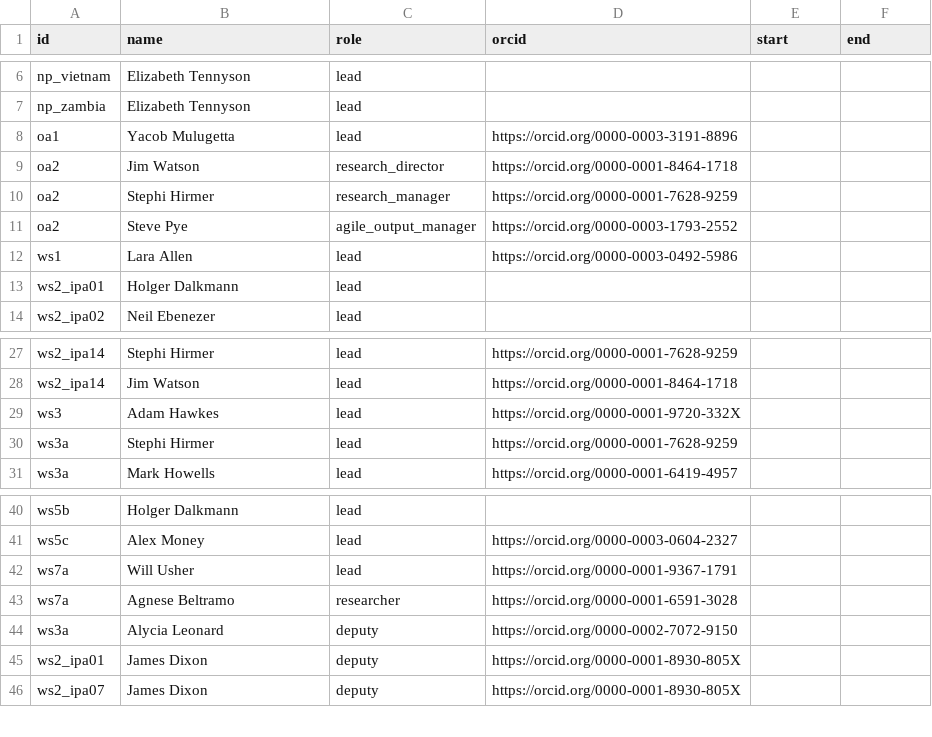
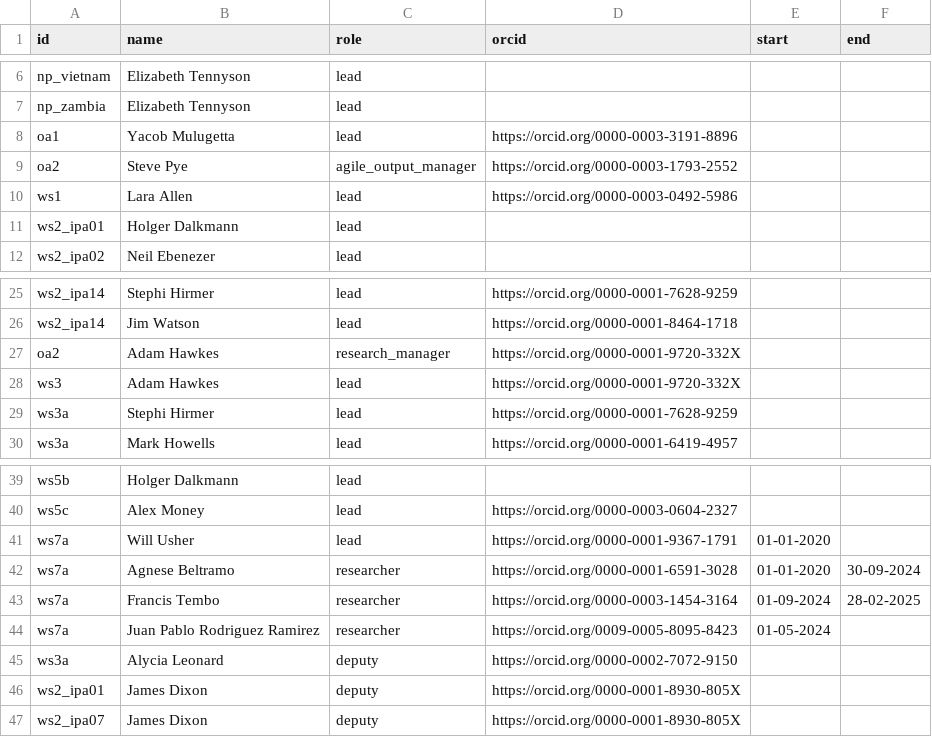
Before and after one commit to ClimateCompatibleGrowth/research_index_backend, a CSV file: data/init/wp_members.csv, drawn as a sheet; only a part is shown, gaps mark what is left out.

```diff
--- a/data/init/wp_members.csv
+++ b/data/init/wp_members.csv
@@ -8,4 +8,2 @@ np_zambia,Elizabeth Tennyson,lead,,,
 oa1,Yacob Mulugetta,lead,https://orcid.org/0000-0003-3191-8896,,
-oa2,Jim Watson,research_director,https://orcid.org/0000-0001-8464-1718,,
-oa2,Stephi Hirmer,research_manager,https://orcid.org/0000-0001-7628-9259,,
 oa2,Steve Pye,agile_output_manager,https://orcid.org/0000-0003-1793-2552,,
@@ -28,2 +26,3 @@ ws2_ipa14,Stephi Hirmer,lead,https://orcid.org/0000-0001-7628-9259,,
 ws2_ipa14,Jim Watson,lead,https://orcid.org/0000-0001-8464-1718,,
+oa2,Adam Hawkes,research_manager,https://orcid.org/0000-0001-9720-332X,,
 ws3,Adam Hawkes,lead,https://orcid.org/0000-0001-9720-332X,,
@@ -41,4 +40,6 @@ ws5b,Holger Dalkmann,lead,,,
 ws5c,Alex Money,lead,https://orcid.org/0000-0003-0604-2327,,
-ws7a,Will Usher,lead,https://orcid.org/0000-0001-9367-1791,,
-ws7a,Agnese Beltramo,researcher,https://orcid.org/0000-0001-6591-3028,,
+ws7a,Will Usher,lead,https://orcid.org/0000-0001-9367-1791,01-01-2020,
+ws7a,Agnese Beltramo,researcher,https://orcid.org/0000-0001-6591-3028,01-01-2020,30-09-2024
+ws7a,Francis Tembo,researcher,https://orcid.org/0000-0003-1454-3164,01-09-2024,28-02-2025
+ws7a,Juan Pablo Rodriguez Ramirez,researcher,https://orcid.org/0009-0005-8095-8423,01-05-2024,
 ws3a,Alycia Leonard,deputy,https://orcid.org/0000-0002-7072-9150,,
```
Also changed, not shown: data/init/authors.csv.
